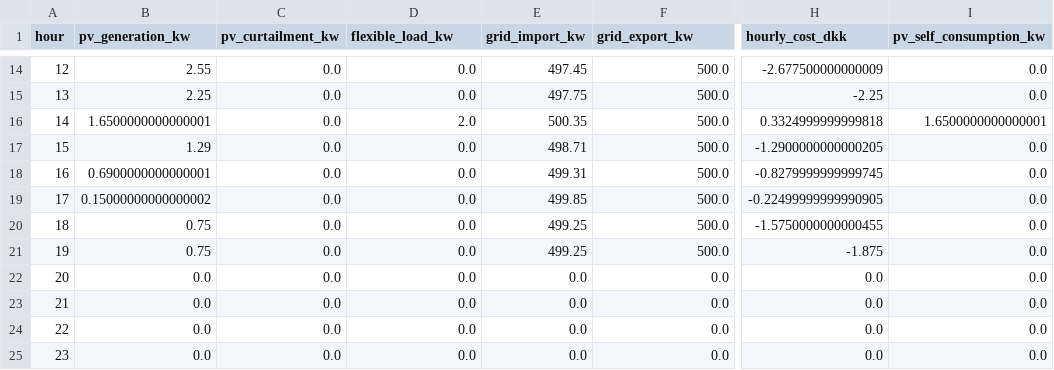
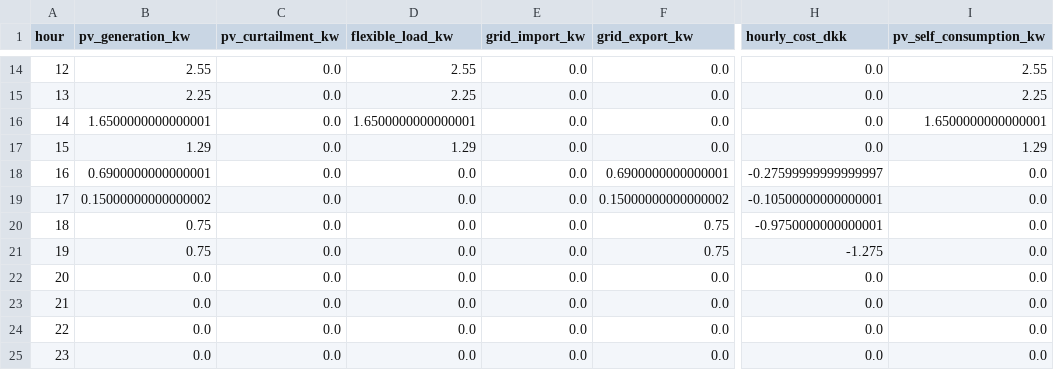
Before and after one commit to Kris928g/Group_1_assignment_1, a CSV file: results/question_1a_increased_tariff/optimal_schedule.csv, drawn as a sheet; only a part is shown, gaps mark what is left out; the diff covers the shown part only; the diff names each change by its address in the sheet, - before the commit and + after, or states it on an @@ line.

```diff
--- a/results/question_1a_increased_tariff/optimal_schedule.csv
+++ b/results/question_1a_increased_tariff/optimal_schedule.csv
-D14 (flexible_load_kw): 0.0
+D14 (flexible_load_kw): 2.55
-E14 (grid_import_kw): 497.45
+E14 (grid_import_kw): 0.0
-F14:F17 (grid_export_kw): 500.0
+F14:F17 (grid_export_kw): 0.0
-H14 (hourly_cost_dkk): -2.677500000000009
+H14 (hourly_cost_dkk): 0.0
-I14 (pv_self_consumption_kw): 0.0
+I14 (pv_self_consumption_kw): 2.55
-D15 (flexible_load_kw): 0.0
+D15 (flexible_load_kw): 2.25
-E15 (grid_import_kw): 497.75
+E15 (grid_import_kw): 0.0
-H15 (hourly_cost_dkk): -2.25
+H15 (hourly_cost_dkk): 0.0
-I15 (pv_self_consumption_kw): 0.0
+I15 (pv_self_consumption_kw): 2.25
-D16 (flexible_load_kw): 2.0
+D16 (flexible_load_kw): 1.6500000000000001
-E16 (grid_import_kw): 500.35
+E16 (grid_import_kw): 0.0
-H16 (hourly_cost_dkk): 0.3324999999999818
+H16 (hourly_cost_dkk): 0.0
-D17 (flexible_load_kw): 0.0
+D17 (flexible_load_kw): 1.29
-E17 (grid_import_kw): 498.71
+E17 (grid_import_kw): 0.0
-H17 (hourly_cost_dkk): -1.2900000000000205
+H17 (hourly_cost_dkk): 0.0
-I17 (pv_self_consumption_kw): 0.0
+I17 (pv_self_consumption_kw): 1.29
-E18 (grid_import_kw): 499.31
+E18 (grid_import_kw): 0.0
-F18 (grid_export_kw): 500.0
+F18 (grid_export_kw): 0.6900000000000001
-H18 (hourly_cost_dkk): -0.8279999999999745
+H18 (hourly_cost_dkk): -0.27599999999999997
-E19 (grid_import_kw): 499.85
+E19 (grid_import_kw): 0.0
-F19 (grid_export_kw): 500.0
+F19 (grid_export_kw): 0.15000000000000002
-H19 (hourly_cost_dkk): -0.22499999999990905
+H19 (hourly_cost_dkk): -0.10500000000000001
-E20:E21 (grid_import_kw): 499.25
+E20:E21 (grid_import_kw): 0.0
-F20:F21 (grid_export_kw): 500.0
+F20:F21 (grid_export_kw): 0.75
-H20 (hourly_cost_dkk): -1.5750000000000455
+H20 (hourly_cost_dkk): -0.9750000000000001
-H21 (hourly_cost_dkk): -1.875
+H21 (hourly_cost_dkk): -1.275
```
Also changed, not shown: 31 edited cells elsewhere in this file, 3 other files.
